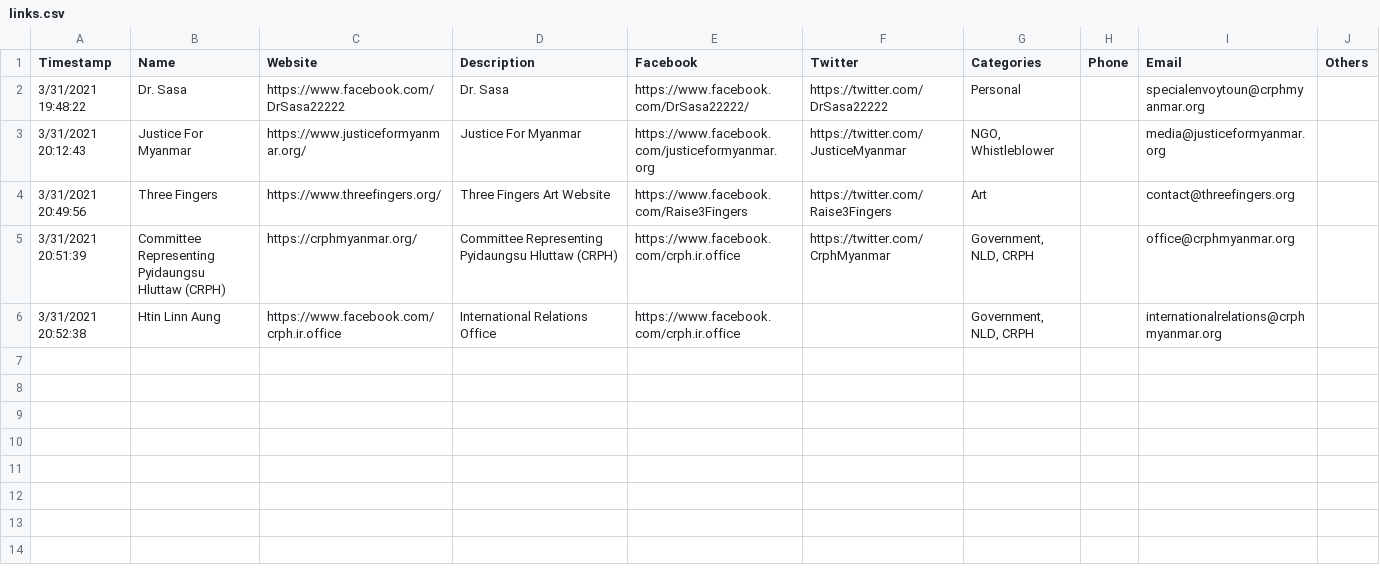
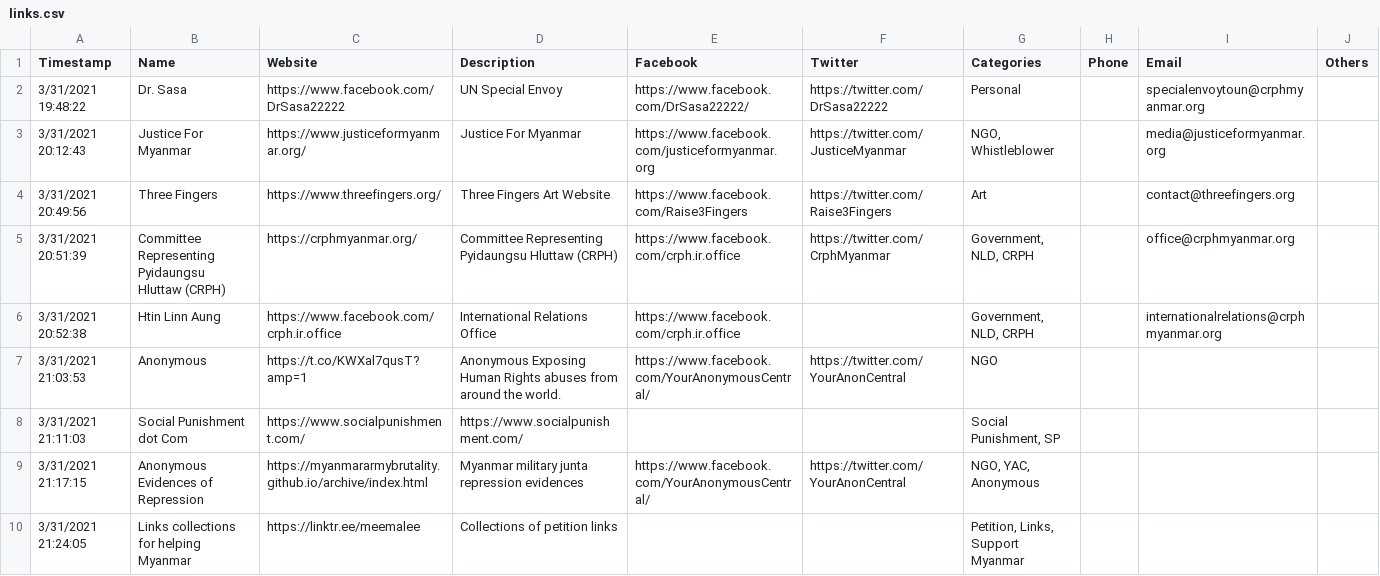
Before and after one commit to aunglinn/nwayoolinks, a CSV file: _data/links.csv, drawn as a sheet.

Commit message:
Added desc and updated the data sheet

```diff
--- a/_data/links.csv
+++ b/_data/links.csv
@@ -1,3 +1,3 @@
 Timestamp,Name,Website,Description,Facebook,Twitter,Categories,Phone,Email,Others
-3/31/2021 19:48:22,Dr. Sasa,https://www.facebook.com/DrSasa22222,Dr. Sasa,https://www.facebook.com/DrSasa22222/,https://twitter.com/DrSasa22222,Personal,,specialenvoytoun@crphmyanmar.org,
+3/31/2021 19:48:22,Dr. Sasa,https://www.facebook.com/DrSasa22222,UN Special Envoy,https://www.facebook.com/DrSasa22222/,https://twitter.com/DrSasa22222,Personal,,specialenvoytoun@crphmyanmar.org,
 3/31/2021 20:12:43,Justice For Myanmar,https://www.justiceformyanmar.org/,Justice For Myanmar,https://www.facebook.com/justiceformyanmar.org,https://twitter.com/JusticeMyanmar,"NGO, Whistleblower",,media@justiceformyanmar.org,
@@ -6 +6,5 @@ Timestamp,Name,Website,Description,Facebook,Twitter,Categories,Phone,Email,Other
 3/31/2021 20:52:38,Htin Linn Aung,https://www.facebook.com/crph.ir.office,International Relations Office,https://www.facebook.com/crph.ir.office,,"Government, NLD, CRPH",,internationalrelations@crphmyanmar.org,
+3/31/2021 21:03:53,Anonymous,https://t.co/KWXal7qusT?amp=1,Anonymous Exposing Human Rights abuses from around the world.,https://www.facebook.com/YourAnonymousCentral/,https://twitter.com/YourAnonCentral,NGO,,,
+3/31/2021 21:11:03,Social Punishment dot Com,https://www.socialpunishment.com/,https://www.socialpunishment.com/,,,"Social Punishment, SP",,,
+3/31/2021 21:17:15,Anonymous Evidences of Repression,https://myanmararmybrutality.github.io/archive/index.html,Myanmar military junta repression evidences,https://www.facebook.com/YourAnonymousCentral/,https://twitter.com/YourAnonCentral,"NGO, YAC, Anonymous",,,
+3/31/2021 21:24:05,Links collections for helping Myanmar,https://linktr.ee/meemalee,Collections of petition links,,,"Petition, Links, Support Myanmar",,,
```
Also changed, not shown: 2 other files.
